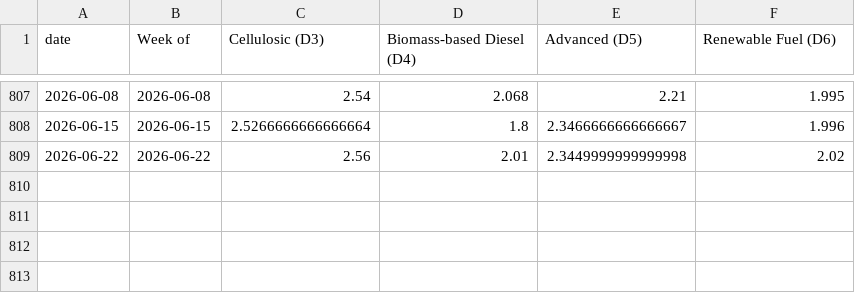
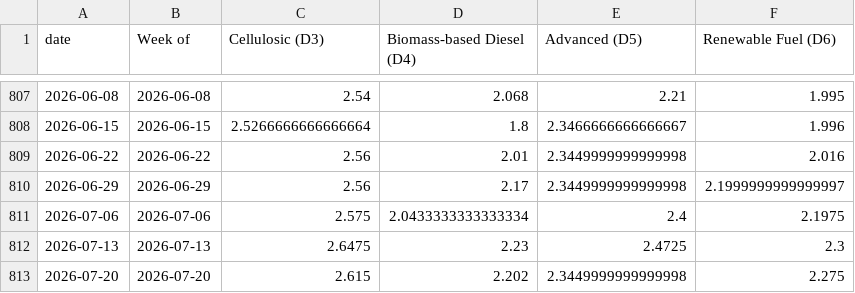
Before and after one commit to hruck/growthenergy-dashboard-data, a CSV file: rins/rin_weekly_by_dcode.csv, drawn as a sheet; only a part is shown, gaps mark what is left out.

```diff
--- a/rins/rin_weekly_by_dcode.csv
+++ b/rins/rin_weekly_by_dcode.csv
@@ -808,2 +808,6 @@ date,Week of,Cellulosic (D3),Biomass-based Diesel (D4),Advanced (D5),Renewable F
 2026-06-15,2026-06-15,2.5266666666666664,1.8,2.3466666666666667,1.996
-2026-06-22,2026-06-22,2.56,2.01,2.3449999999999998,2.02
+2026-06-22,2026-06-22,2.56,2.01,2.3449999999999998,2.016
+2026-06-29,2026-06-29,2.56,2.17,2.3449999999999998,2.1999999999999997
+2026-07-06,2026-07-06,2.575,2.0433333333333334,2.4,2.1975
+2026-07-13,2026-07-13,2.6475,2.23,2.4725,2.3
+2026-07-20,2026-07-20,2.615,2.202,2.3449999999999998,2.275
```
Also changed, not shown: rins/rin_annual_by_dcode.csv, rins/rin_monthly_by_dcode.csv.
